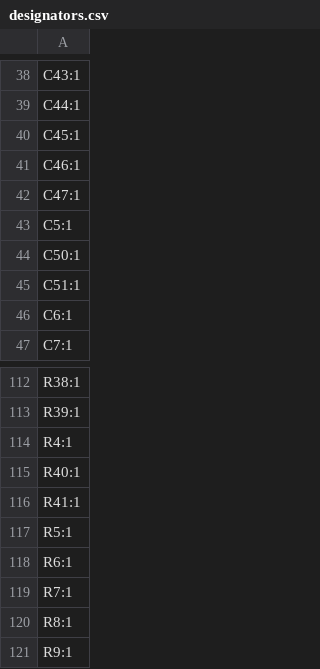
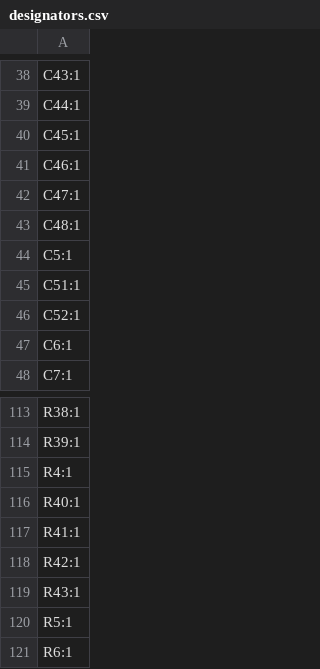
Before and after one commit to Rione/ssl-Circuit, a CSV file: 2026/PCB/PowerUnit/PowerBoard/PowerBoard_V26_3_0/production/designators.csv, drawn as a sheet; only a part is shown, gaps mark what is left out; the shorter side is filled out with more unchanged rows; removed rows and columns are numbered as before the commit, all else as after; the diff names each change by its address in the sheet, - before the commit and + after, or states it on an @@ line.

```diff
--- a/2026/PCB/PowerUnit/PowerBoard/PowerBoard_V26_3_0/production/designators.csv
+++ b/2026/PCB/PowerUnit/PowerBoard/PowerBoard_V26_3_0/production/designators.csv
+row 43: C48:1
-row 44: C50:1
+row 46: C52:1
+row 118: R42:1
+row 119: R43:1
```
Also changed, not shown: 2026/PCB/PowerUnit/PowerBoard/PowerBoard_V26_3_0/production/bom.csv, 2026/PCB/PowerUnit/PowerBoard/PowerBoard_V26_3_0/production/positions.csv, 12 other files.
